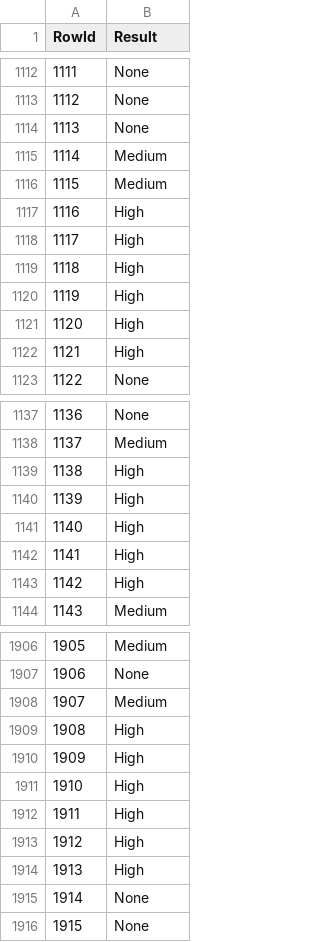
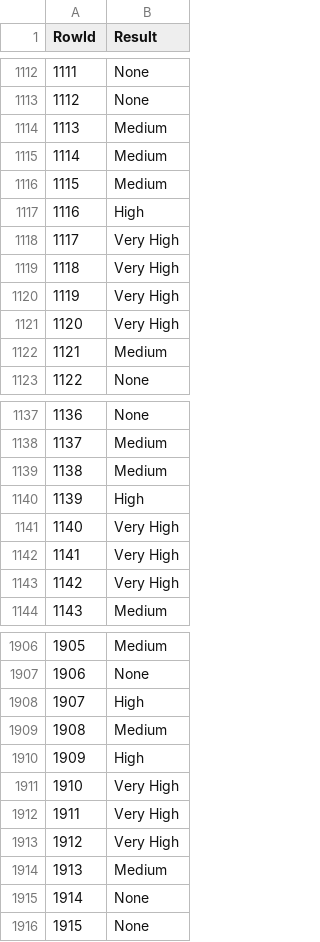
Before and after one commit to SLP25/DAA, a CSV file: competizione/logistical.csv, drawn as a sheet; only a part is shown, gaps mark what is left out; the diff covers the shown part only.

```diff
--- a/competizione/logistical.csv
+++ b/competizione/logistical.csv
@@ -1113,3 +1113,3 @@ RowId,Result
 1112,None
-1113,None
+1113,Medium
 1114,Medium
@@ -1117,7 +1117,7 @@ RowId,Result
 1116,High
-1117,High
-1118,High
-1119,High
-1120,High
-1121,High
+1117,Very High
+1118,Very High
+1119,Very High
+1120,Very High
+1121,Medium
 1122,None
@@ -1138,7 +1138,7 @@ RowId,Result
 1137,Medium
-1138,High
+1138,Medium
 1139,High
-1140,High
-1141,High
-1142,High
+1140,Very High
+1141,Very High
+1142,Very High
 1143,Medium
@@ -1907,9 +1907,9 @@ RowId,Result
 1906,None
-1907,Medium
-1908,High
+1907,High
+1908,Medium
 1909,High
-1910,High
-1911,High
-1912,High
-1913,High
+1910,Very High
+1911,Very High
+1912,Very High
+1913,Medium
 1914,None
```
Also changed, not shown: 145 edited cells elsewhere in this file, 1 other file.
